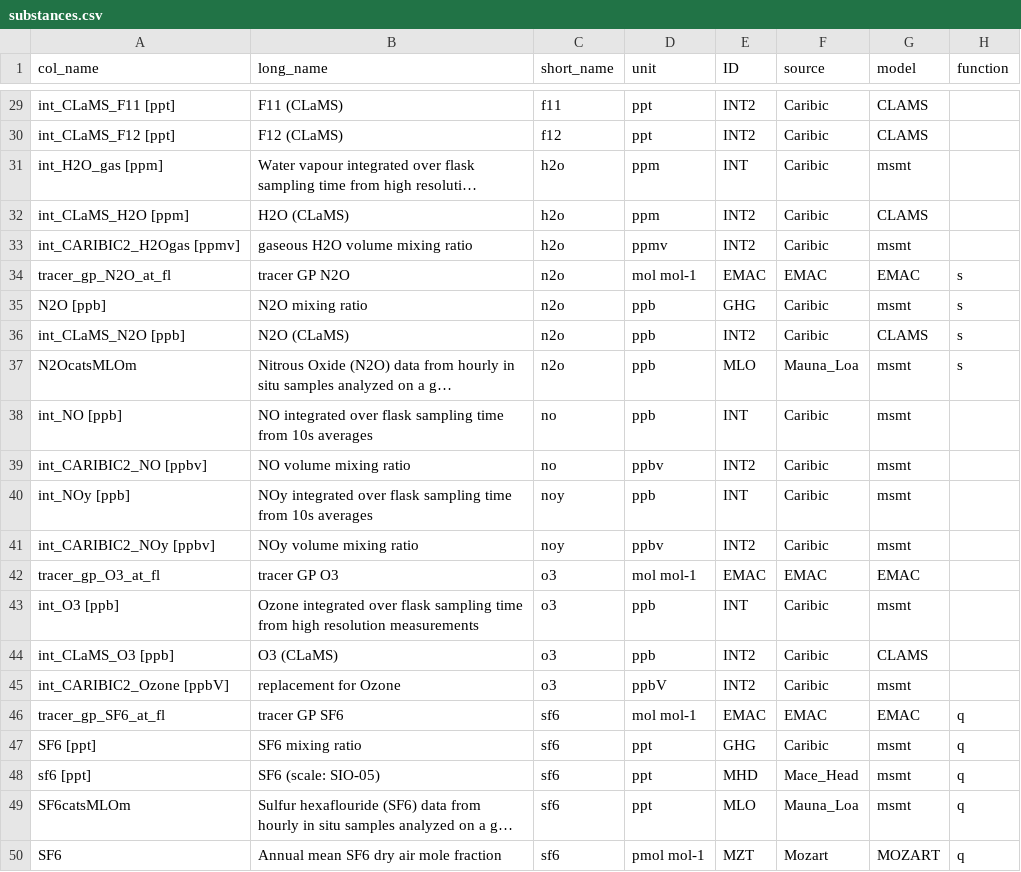
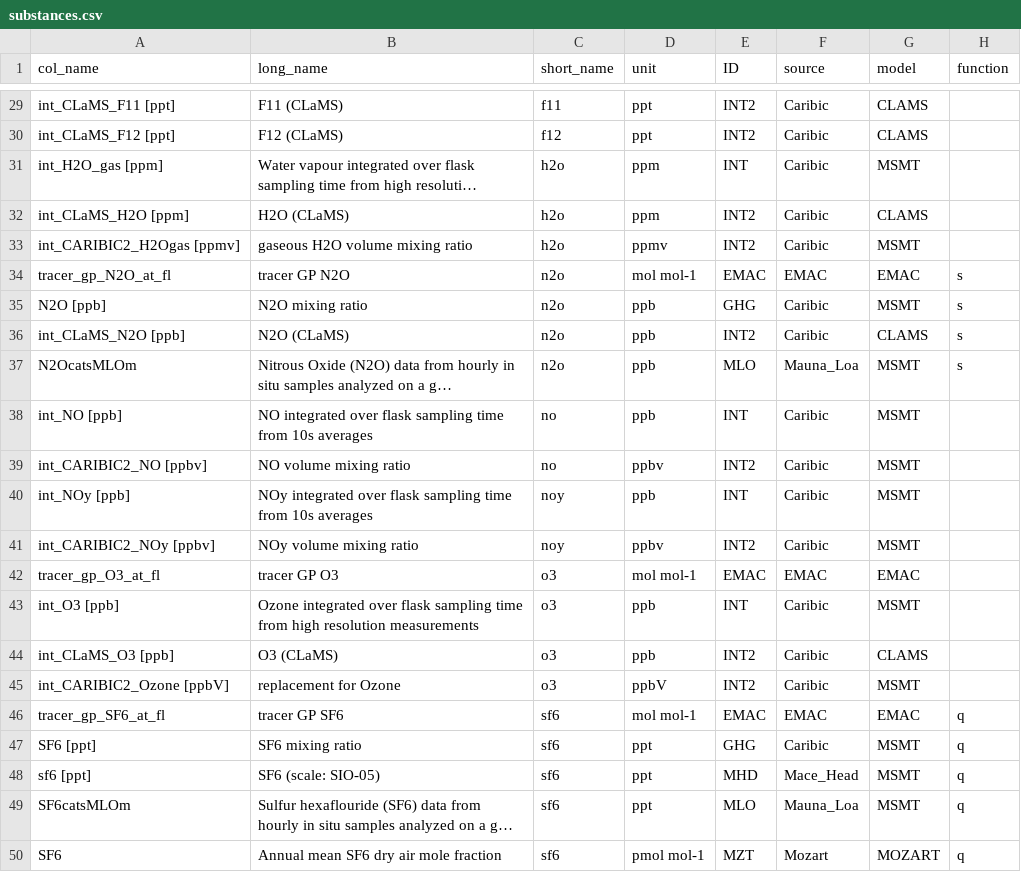
Before and after one commit to SophieBauchinger/dataTools, a CSV file: substances.csv, drawn as a sheet; only a part is shown, gaps mark what is left out; long unchanged cells end in …; the diff covers the shown part only; the diff names each change by its address in the sheet, - before the commit and + after, or states it on an @@ line.

Commit message:
upper case MSMT to make stuff consistent

```diff
--- a/substances.csv
+++ b/substances.csv
-G31 (model): msmt
+G31 (model): MSMT
-G33 (model): msmt
+G33 (model): MSMT
-G35 (model): msmt
+G35 (model): MSMT
-G37:G41 (model): msmt
+G37:G41 (model): MSMT
-G43 (model): msmt
+G43 (model): MSMT
-G45 (model): msmt
+G45 (model): MSMT
-G47:G49 (model): msmt
+G47:G49 (model): MSMT
```
Also changed, not shown: 22 edited cells elsewhere in this file.
